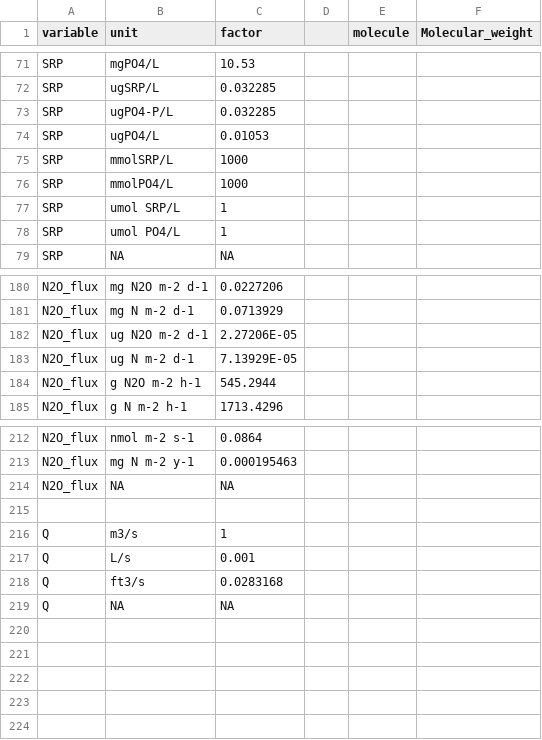
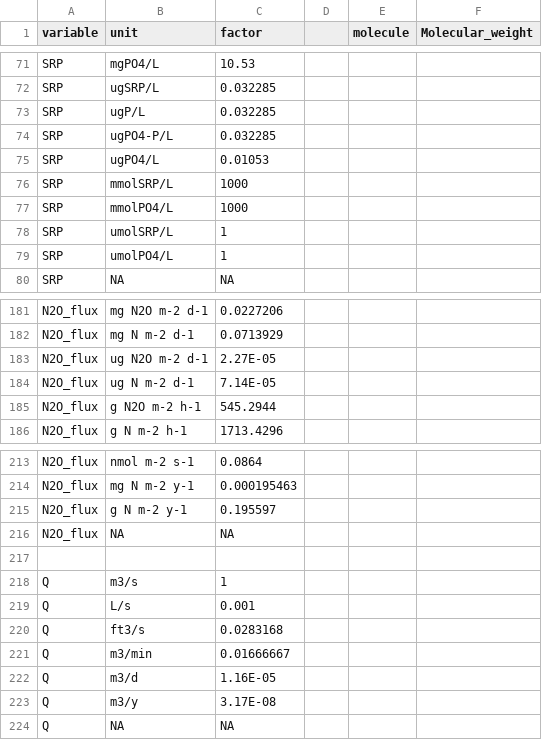
Before and after one commit to lukeloken/GlobalRiverMethane, a CSV file: original_raw_data/unit_convert_table.csv, drawn as a sheet; only a part is shown, gaps mark what is left out.

Commit message:
updating unit conversion issues.

```diff
--- a/original_raw_data/unit_convert_table.csv
+++ b/original_raw_data/unit_convert_table.csv
@@ -72,2 +72,3 @@ SRP,mgPO4/L,10.53,,,
 SRP,ugSRP/L,0.032285,,,
+SRP,ugP/L,0.032285,,,
 SRP,ugPO4-P/L,0.032285,,,
@@ -76,4 +77,4 @@ SRP,mmolSRP/L,1000,,,
 SRP,mmolPO4/L,1000,,,
-SRP,umol SRP/L,1,,,
-SRP,umol PO4/L,1,,,
+SRP,umolSRP/L,1,,,
+SRP,umolPO4/L,1,,,
 SRP,NA,NA,,,
@@ -181,4 +182,4 @@ N2O_flux,mg N2O m-2 d-1,0.0227206,,,
 N2O_flux,mg N m-2 d-1,0.0713929,,,
-N2O_flux,ug N2O m-2 d-1,2.27206E-05,,,
-N2O_flux,ug N m-2 d-1,7.13929E-05,,,
+N2O_flux,ug N2O m-2 d-1,2.27E-05,,,
+N2O_flux,ug N m-2 d-1,7.14E-05,,,
 N2O_flux,g N2O m-2 h-1,545.2944,,,
@@ -213,2 +214,3 @@ N2O_flux,nmol m-2 s-1,0.0864,,,
 N2O_flux,mg N m-2 y-1,0.000195463,,,
+N2O_flux,g N m-2 y-1,0.195597,,,
 N2O_flux,NA,NA,,,
@@ -218,2 +220,5 @@ Q,L/s,0.001,,,
 Q,ft3/s,0.0283168,,,
+Q,m3/min,0.01666667,,,
+Q,m3/d,1.16E-05,,,
+Q,m3/y,3.17E-08,,,
 Q,NA,NA,,,
```
Also changed, not shown: 2 other files.
